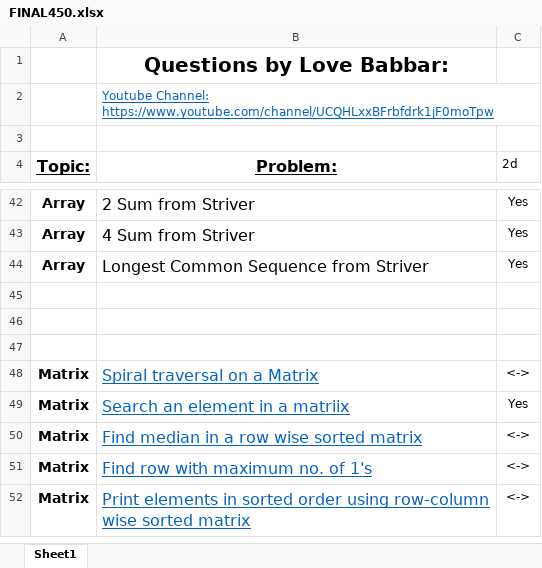
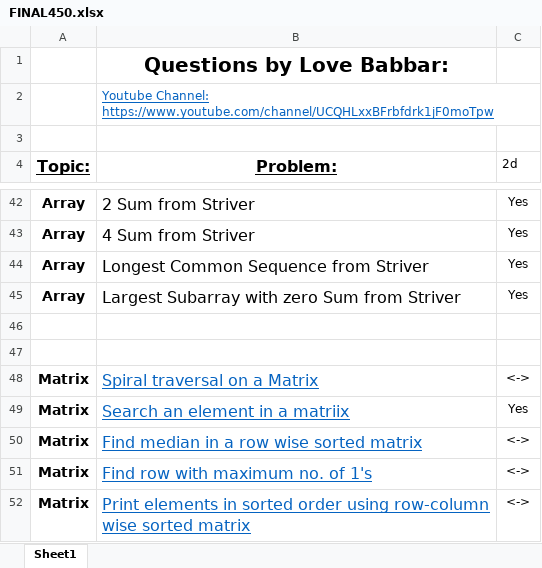
Before and after one commit to visheshvats/450-DSA, an Excel workbook: FINAL450.xlsx, sheet Sheet1, drawn as a sheet; only a part is shown, gaps mark what is left out; values as stored, in another font and other column widths than the file's, no borders; the diff names each change by its address in the sheet, - before the commit and + after, or states it on an @@ line.

Commit message:
Added and Solved Largest Subarray with sum Zero in 450 DSA Solved using Hashing

```diff
--- a/FINAL450.xlsx (sheet Sheet1)
+++ b/FINAL450.xlsx (sheet Sheet1)
-row 45: (empty)
+row 45: Array | Largest Subarray with zero Sum from Striver | Yes
```
Also changed, not shown: 2 other files.
